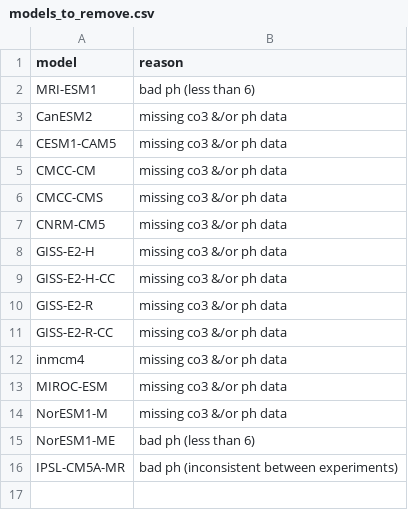
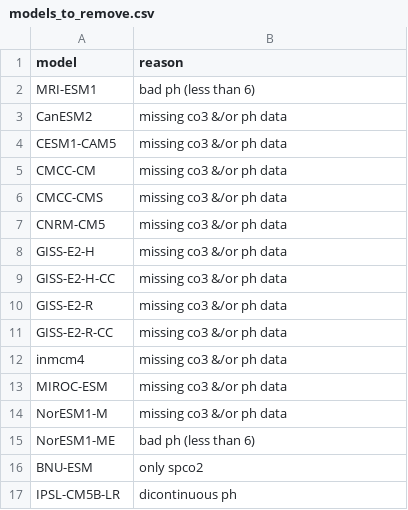
Before and after one commit to JGCRI/OA_variability, a CSV file: raw-data/assumptions/models_to_remove.csv, drawn as a sheet.

Commit message:
Added BNU-ESM and IPSL-CM5B-LR to the models to remove list and removed IPSL-CM5A-MR from the list

```diff
--- a/raw-data/assumptions/models_to_remove.csv
+++ b/raw-data/assumptions/models_to_remove.csv
@@ -15,2 +15,3 @@ NorESM1-M,missing co3 &/or ph data
 NorESM1-ME,bad ph (less than 6)
-IPSL-CM5A-MR,bad ph (inconsistent between experiments)
+BNU-ESM,only spco2
+IPSL-CM5B-LR,dicontinuous ph
```
